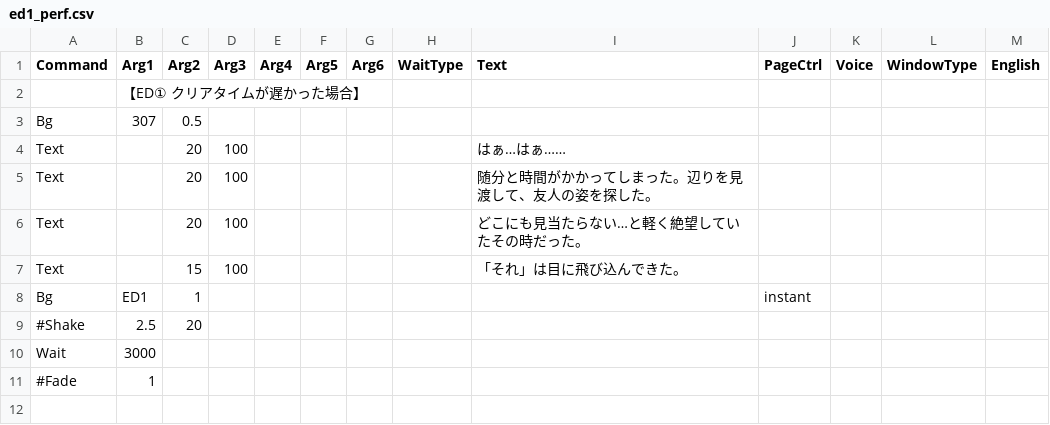
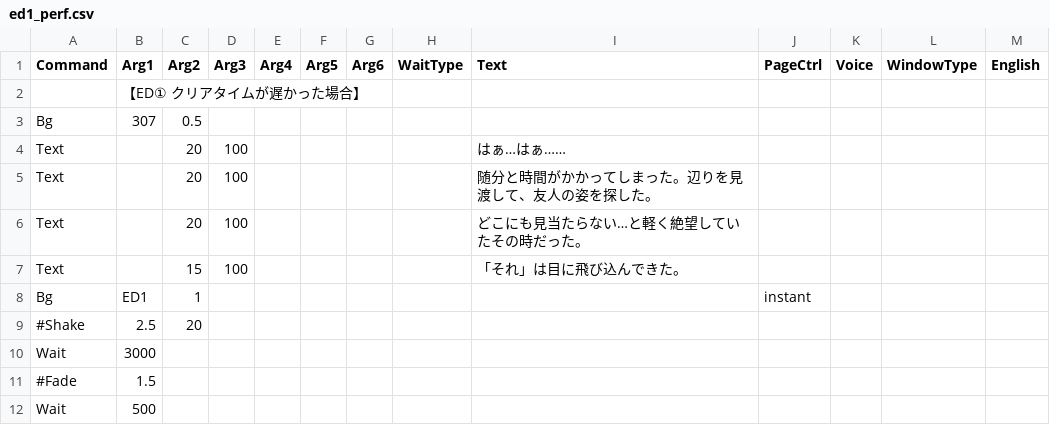
Before and after one commit to epen3420/IsogiYama, a CSV file: Assets/Datas/Scenario_Datas/Performance/ed1_perf.csv, drawn as a sheet.

```diff
--- a/Assets/Datas/Scenario_Datas/Performance/ed1_perf.csv
+++ b/Assets/Datas/Scenario_Datas/Performance/ed1_perf.csv
@@ -10,2 +10,3 @@ Bg,ED1,1,,,,,,,instant,,,
 Wait,3000,,,,,,,,,,,
-#Fade,1,,,,,,,,,,,
+#Fade,1.5,,,,,,,,,,,
+Wait ,500,,,,,,,,,,,
```
Also changed, not shown: Assets/Datas/Scenario_Datas/Performance/ed2_perf.csv, Assets/Datas/Scenario_Datas/Performance/ed3_perf.csv, 3 other files.
